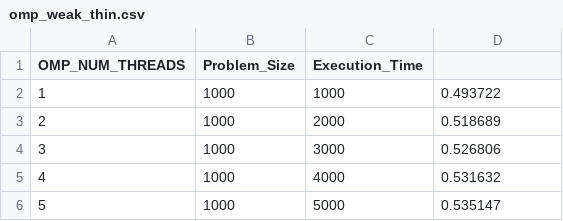
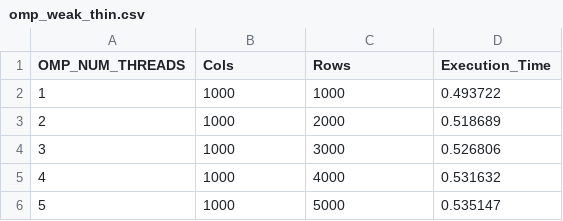
Before and after one commit to EdoardoZappia/HPC_ex, a CSV file: HPC_ex2/omp_weak_thin.csv, drawn as a sheet; only a part is shown.

```diff
--- a/HPC_ex2/omp_weak_thin.csv
+++ b/HPC_ex2/omp_weak_thin.csv
@@ -1,2 +1,2 @@
-OMP_NUM_THREADS,Problem_Size,Execution_Time
+OMP_NUM_THREADS,Cols,Rows,Execution_Time
 1,1000,1000,0.493722
```
Also changed, not shown: 2 other files.
